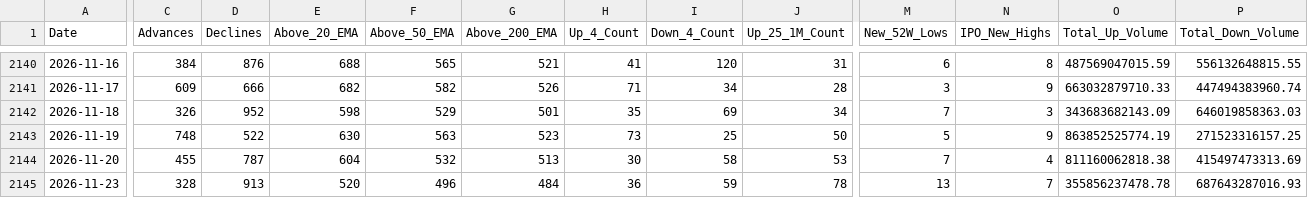
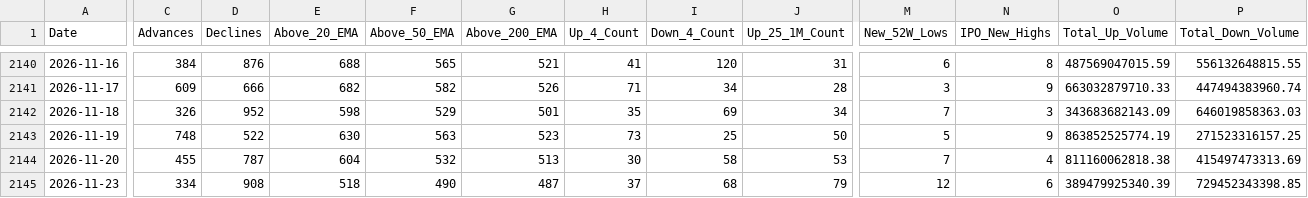
Before and after one commit to augmentalphawealth/Situational-Awareness, a CSV file: live_intraday_aggregate.csv, drawn as a sheet; only a part is shown, gaps mark what is left out; the diff covers the shown part only; the diff names each change by its address in the sheet, - before the commit and + after, or states it on an @@ line.

```diff
--- a/live_intraday_aggregate.csv
+++ b/live_intraday_aggregate.csv
-C2145 (Advances): 328
+C2145 (Advances): 334
-D2145 (Declines): 913
+D2145 (Declines): 908
-E2145 (Above_20_EMA): 520
+E2145 (Above_20_EMA): 518
-F2145 (Above_50_EMA): 496
+F2145 (Above_50_EMA): 490
-G2145 (Above_200_EMA): 484
+G2145 (Above_200_EMA): 487
-H2145 (Up_4_Count): 36
+H2145 (Up_4_Count): 37
-I2145 (Down_4_Count): 59
+I2145 (Down_4_Count): 68
-J2145 (Up_25_1M_Count): 78
+J2145 (Up_25_1M_Count): 79
-M2145 (New_52W_Lows): 13
+M2145 (New_52W_Lows): 12
-N2145 (IPO_New_Highs): 7
+N2145 (IPO_New_Highs): 6
-O2145 (Total_Up_Volume): 355856237478.78
+O2145 (Total_Up_Volume): 389479925340.39
-P2145 (Total_Down_Volume): 687643287016.93
+P2145 (Total_Down_Volume): 729452343398.85
```
Also changed, not shown: 19 edited cells elsewhere in this file, 5 other files.
